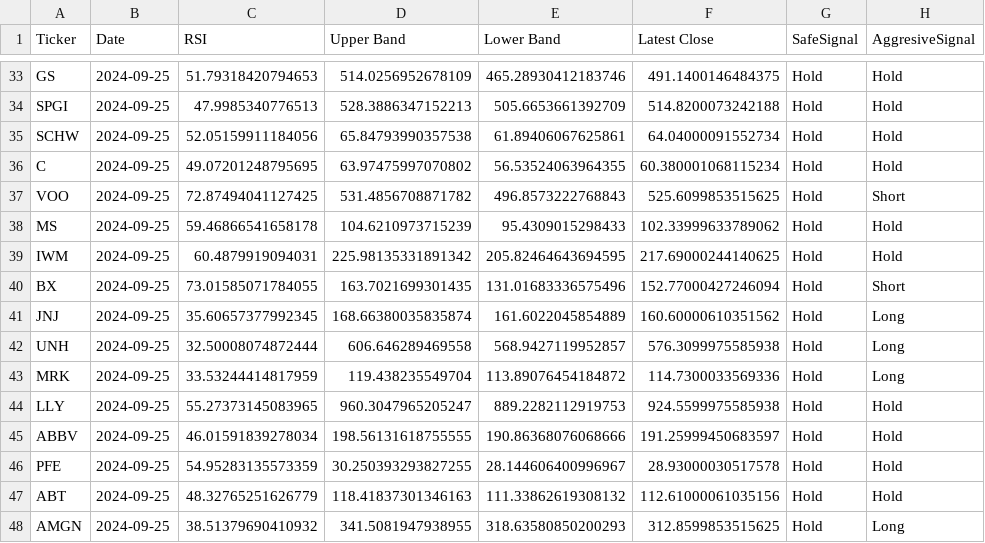
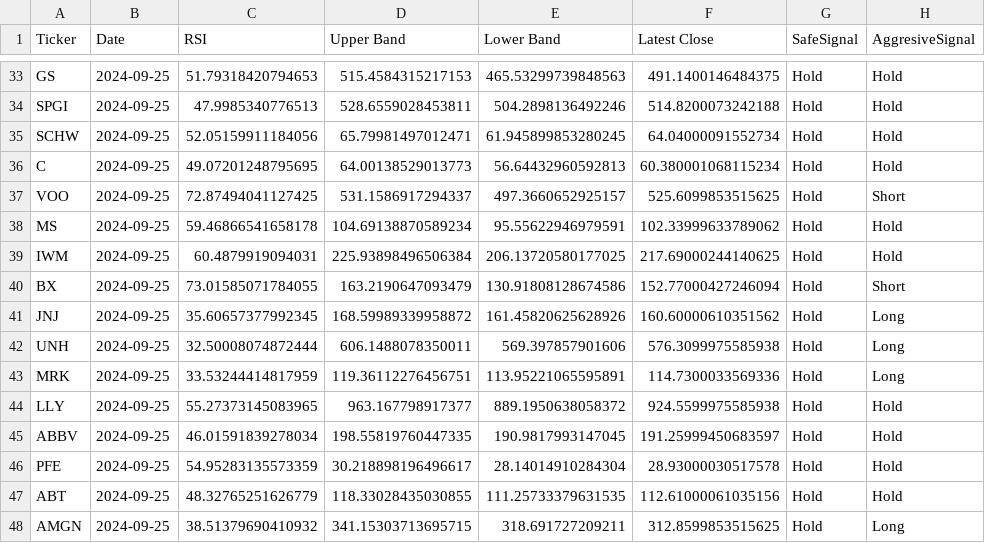
Before and after one commit to vepaan/Quantitative-Momentum-Strategy, a CSV file: portfolios/portfolio.csv, drawn as a sheet; only a part is shown, gaps mark what is left out; the diff covers the shown part only; the diff names each change by its address in the sheet, - before the commit and + after, or states it on an @@ line.

```diff
--- a/portfolios/portfolio.csv
+++ b/portfolios/portfolio.csv
-D33 (Upper Band): 514.0256952678109
+D33 (Upper Band): 515.4584315217153
-E33 (Lower Band): 465.28930412183746
+E33 (Lower Band): 465.53299739848563
-D34 (Upper Band): 528.3886347152213
+D34 (Upper Band): 528.6559028453811
-E34 (Lower Band): 505.6653661392709
+E34 (Lower Band): 504.2898136492246
-D35 (Upper Band): 65.84793990357538
+D35 (Upper Band): 65.79981497012471
-E35 (Lower Band): 61.89406067625861
+E35 (Lower Band): 61.945899853280245
-D36 (Upper Band): 63.97475997070802
+D36 (Upper Band): 64.00138529013773
-E36 (Lower Band): 56.53524063964355
+E36 (Lower Band): 56.64432960592813
-D37 (Upper Band): 531.4856708871782
+D37 (Upper Band): 531.1586917294337
-E37 (Lower Band): 496.8573222768843
+E37 (Lower Band): 497.3660652925157
-D38 (Upper Band): 104.6210973715239
+D38 (Upper Band): 104.69138870589234
-E38 (Lower Band): 95.4309015298433
+E38 (Lower Band): 95.55622946979591
-D39 (Upper Band): 225.98135331891342
+D39 (Upper Band): 225.93898496506384
-E39 (Lower Band): 205.82464643694595
+E39 (Lower Band): 206.13720580177025
-D40 (Upper Band): 163.7021699301435
+D40 (Upper Band): 163.2190647093479
-E40 (Lower Band): 131.01683336575496
+E40 (Lower Band): 130.91808128674586
-D41 (Upper Band): 168.66380035835874
+D41 (Upper Band): 168.59989339958872
-E41 (Lower Band): 161.6022045854889
+E41 (Lower Band): 161.45820625628926
-D42 (Upper Band): 606.646289469558
+D42 (Upper Band): 606.1488078350011
-E42 (Lower Band): 568.9427119952857
+E42 (Lower Band): 569.397857901606
-D43 (Upper Band): 119.438235549704
+D43 (Upper Band): 119.36112276456751
-E43 (Lower Band): 113.89076454184872
+E43 (Lower Band): 113.95221065595891
-D44 (Upper Band): 960.3047965205247
+D44 (Upper Band): 963.167798917377
-E44 (Lower Band): 889.2282112919753
+E44 (Lower Band): 889.1950638058372
-D45 (Upper Band): 198.56131618755555
+D45 (Upper Band): 198.55819760447335
-E45 (Lower Band): 190.86368076068666
+E45 (Lower Band): 190.9817993147045
-D46 (Upper Band): 30.250393293827255
+D46 (Upper Band): 30.218898196496617
-E46 (Lower Band): 28.144606400996967
+E46 (Lower Band): 28.14014910284304
-D47 (Upper Band): 118.41837301346163
+D47 (Upper Band): 118.33028435030855
-E47 (Lower Band): 111.33862619308132
+E47 (Lower Band): 111.25733379631535
-D48 (Upper Band): 341.5081947938955
+D48 (Upper Band): 341.15303713695715
-E48 (Lower Band): 318.63580850200293
+E48 (Lower Band): 318.691727209211
```
Also changed, not shown: 167 edited cells elsewhere in this file, 4 other files.
